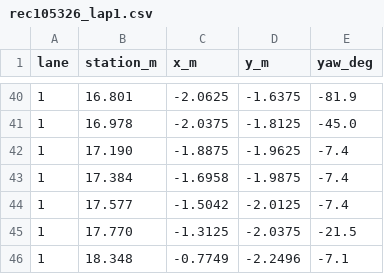
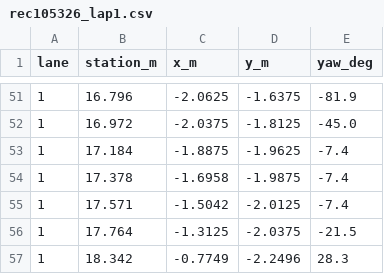
Before and after one commit to KDH1029/ROLAB-COSHOW-2026, a CSV file: routes/rec105326_lap1.csv, drawn as a sheet; only a part is shown, gaps mark what is left out; the diff covers the shown part only.

```diff
--- a/routes/rec105326_lap1.csv
+++ b/routes/rec105326_lap1.csv
@@ -40,7 +51,7 @@ lane,station_m,x_m,y_m,yaw_deg
-1,16.801,-2.0625,-1.6375,-81.9
-1,16.978,-2.0375,-1.8125,-45.0
-1,17.190,-1.8875,-1.9625,-7.4
-1,17.384,-1.6958,-1.9875,-7.4
-1,17.577,-1.5042,-2.0125,-7.4
-1,17.770,-1.3125,-2.0375,-21.5
-1,18.348,-0.7749,-2.2496,-7.1
+1,16.796,-2.0625,-1.6375,-81.9
+1,16.972,-2.0375,-1.8125,-45.0
+1,17.184,-1.8875,-1.9625,-7.4
+1,17.378,-1.6958,-1.9875,-7.4
+1,17.571,-1.5042,-2.0125,-7.4
+1,17.764,-1.3125,-2.0375,-21.5
+1,18.342,-0.7749,-2.2496,28.3
```
Also changed, not shown: 21 added rows, 10 removed rows and 30 edited cells elsewhere in this file, routes/rec105326_lap2.csv, 2 other files.
